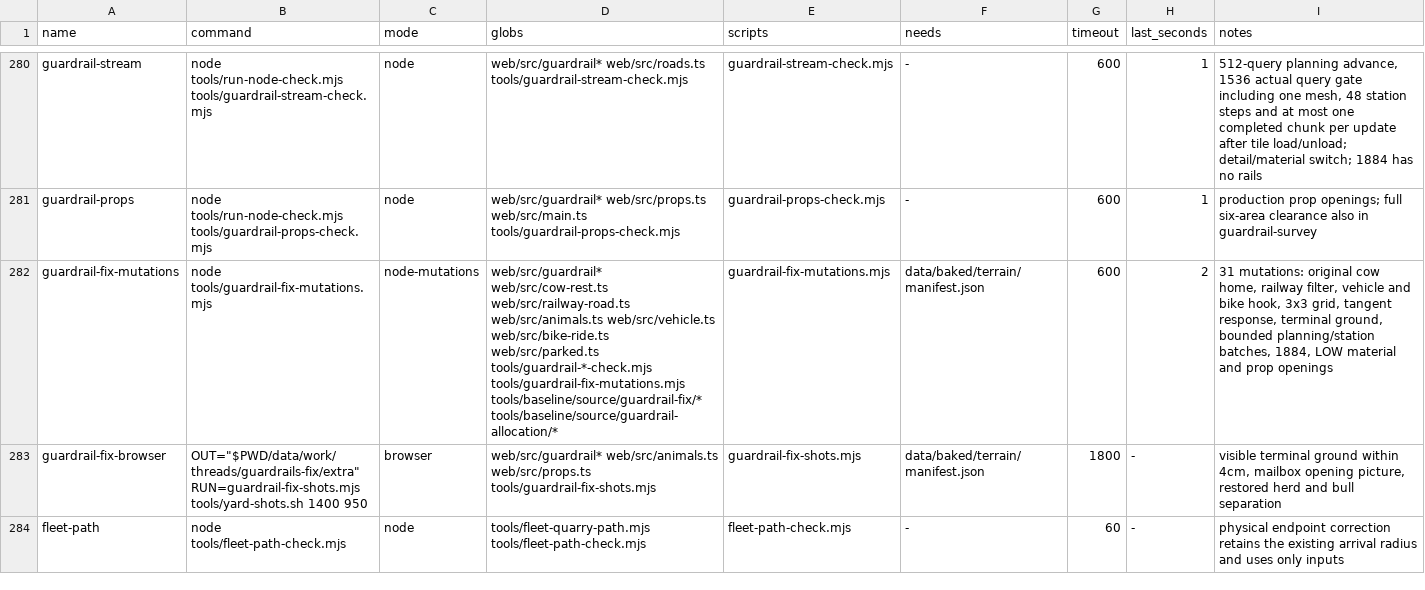
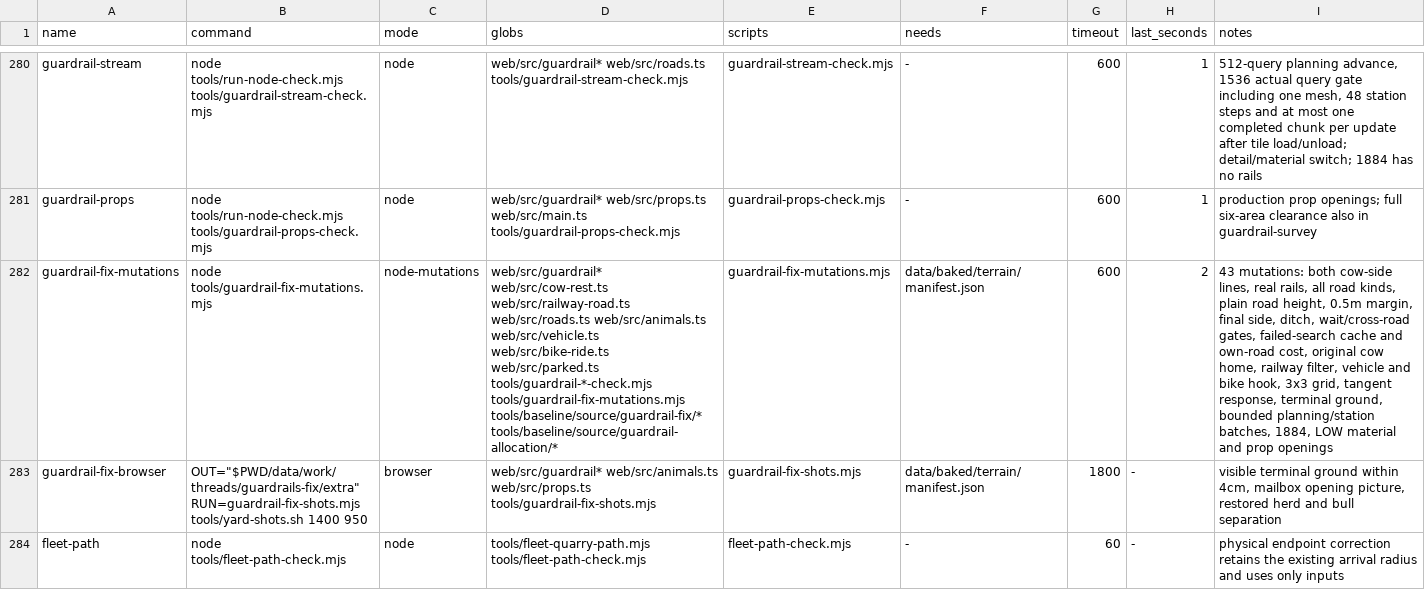
Before and after one commit to dfakkeldy/just-drive, a TSV file: tools/checks.tsv, drawn as a sheet; only a part is shown, gaps mark what is left out; the diff covers the shown part only; the diff names each change by its address in the sheet, - before the commit and + after, or states it on an @@ line.

```diff
--- a/tools/checks.tsv
+++ b/tools/checks.tsv
-D282 (globs): …web/src/cow-rest.ts web/src/railway-road.ts web/src/animals.ts web/src/vehicle.ts…
+D282 (globs): …web/src/cow-rest.ts web/src/railway-road.ts web/src/roads.ts web/src/animals.ts web/src/vehicle.ts…
-I282 (notes): 31 mutations: original cow…
+I282 (notes): 43 mutations: both cow-side lines, real rails, all road kinds, plain road height, 0.5m margin, final side, ditch, wait/cross-road gates, failed-search cache and own-road cost, original cow…
```
Also changed, not shown: 2 edited cells elsewhere in this file, 7 other files.
